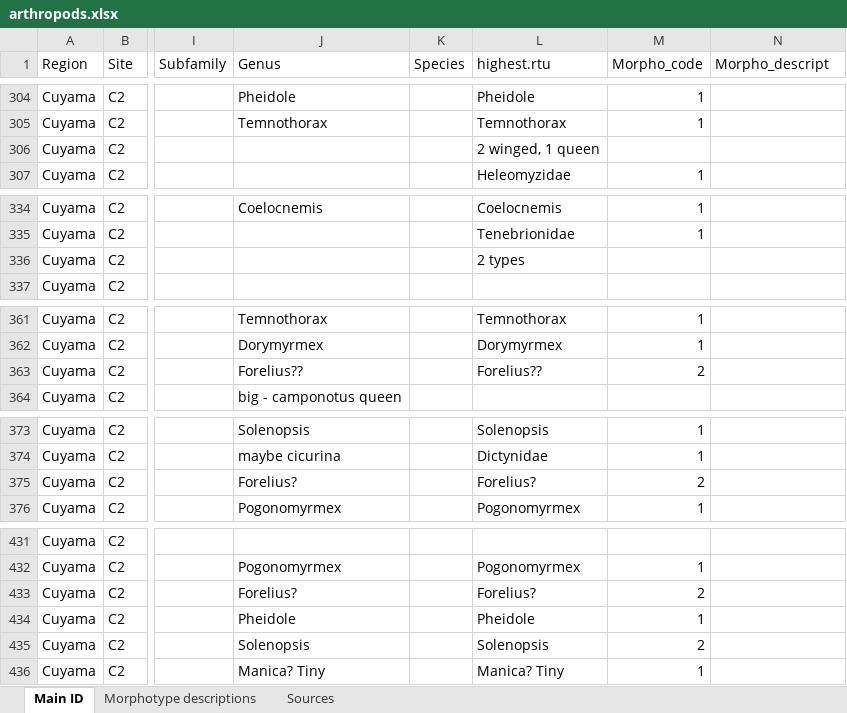
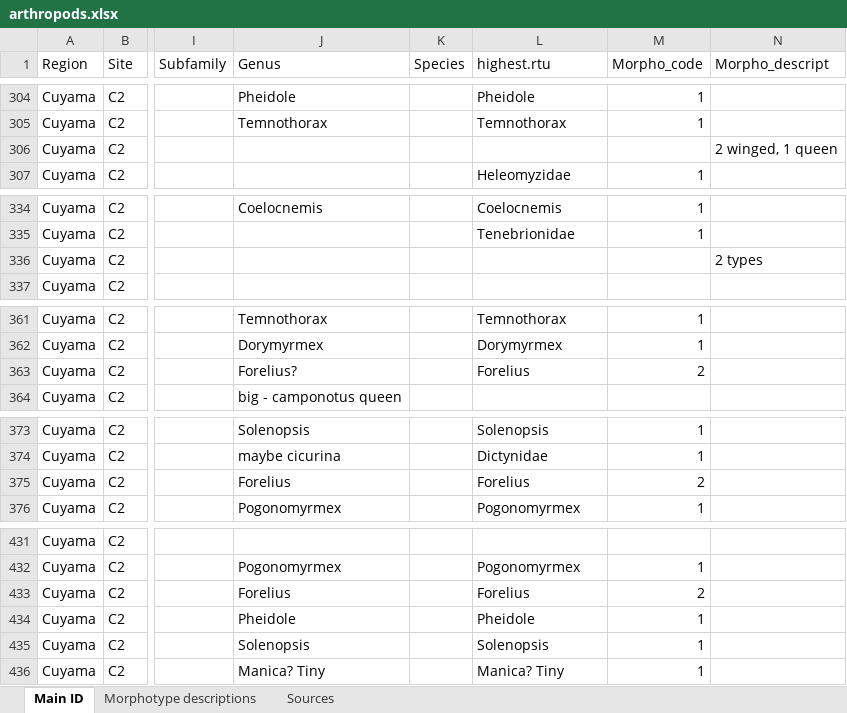
Before and after one commit to jennabraun/rdm.gradient, an Excel workbook: arthropods.xlsx, sheet Main ID, drawn as a sheet; only a part is shown, gaps mark what is left out; values as stored, in another font and other column widths than the file's, no borders; the diff covers the shown part only; the diff names each change by its address in the sheet, - before the commit and + after, or states it on an @@ line.

```diff
--- a/arthropods.xlsx (sheet Main ID)
+++ b/arthropods.xlsx (sheet Main ID)
-L306 (highest.rtu): 2 winged, 1 queen
+L306 (highest.rtu): (empty)
-N306 (Morpho_descript): (empty)
+N306 (Morpho_descript): 2 winged, 1 queen
-L336 (highest.rtu): 2 types
+L336 (highest.rtu): (empty)
-N336 (Morpho_descript): (empty)
+N336 (Morpho_descript): 2 types
-J363 (Genus): Forelius??
+J363 (Genus): Forelius?
-L363 (highest.rtu): Forelius??
+L363 (highest.rtu): Forelius
-J375 (Genus): Forelius?
+J375 (Genus): Forelius
-L375 (highest.rtu): Forelius?
+L375 (highest.rtu): Forelius
-J433 (Genus): Forelius?
+J433 (Genus): Forelius
-L433 (highest.rtu): Forelius?
+L433 (highest.rtu): Forelius
-M435 (Morpho_code): 2
+M435 (Morpho_code): 1
```
Also changed, not shown: 101 added rows, 1 removed row and 6 edited cells elsewhere in this sheet, sheet Morphotype descriptions, 2 other files.
